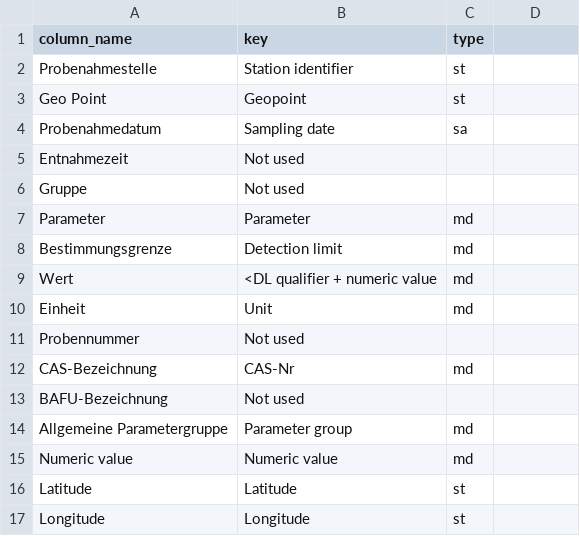
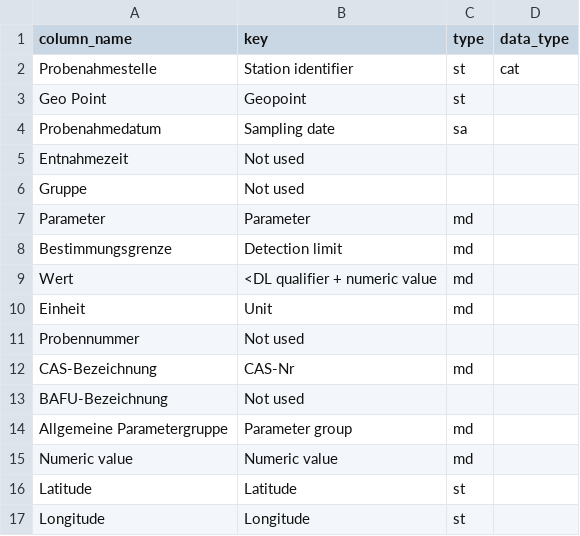
Before and after one commit to lcalmbach/st-piper, a CSV file: data/100067_columns.csv, drawn as a sheet; the diff names each change by its address in the sheet, - before the commit and + after, or states it on an @@ line.

```diff
--- a/data/100067_columns.csv
+++ b/data/100067_columns.csv
-D1: (empty)
+D1: data_type
-D2 (data_type): (empty)
+D2 (data_type): cat
```
Also changed, not shown: data/bgs_arsenic_01.csv, metadata/parameters_metadata.csv, 26 other files.
